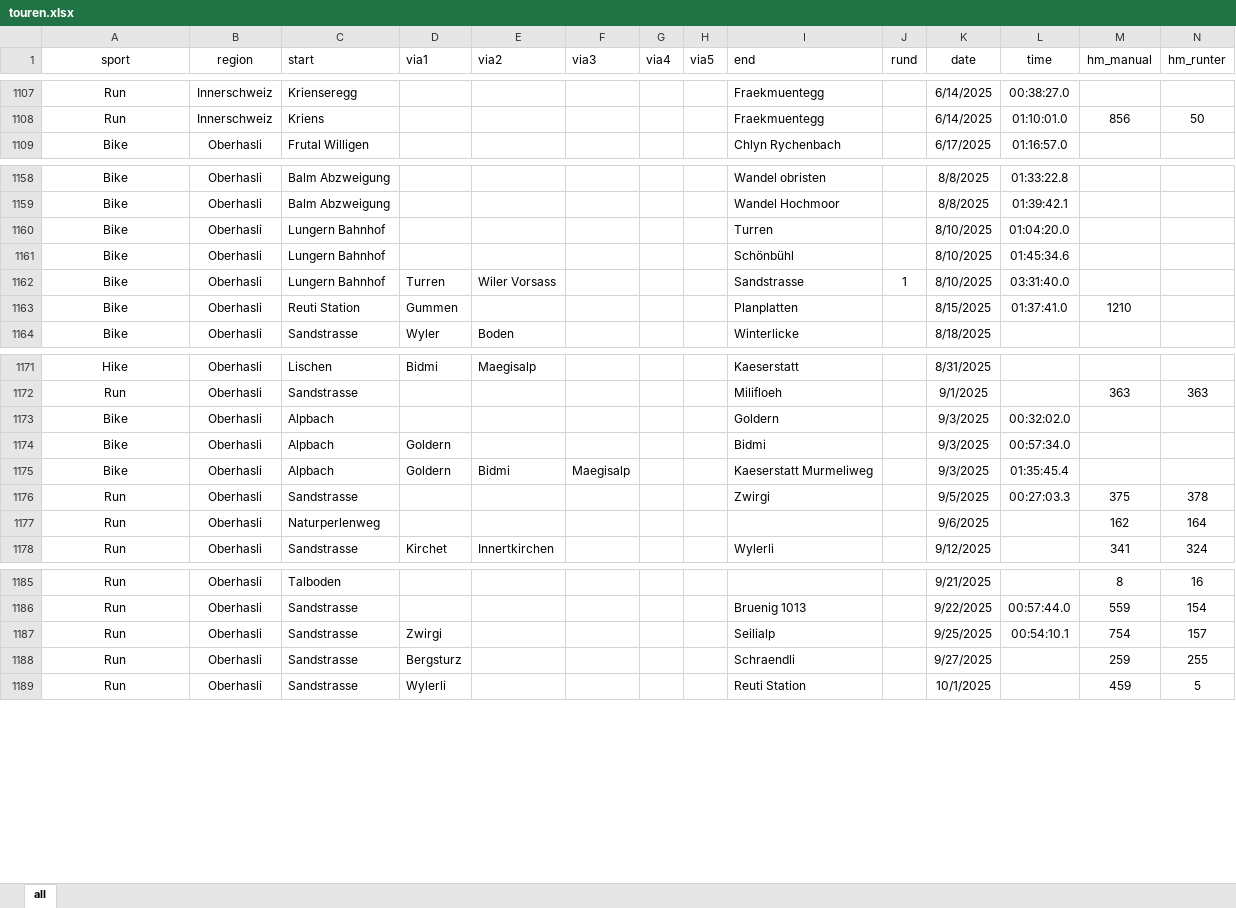
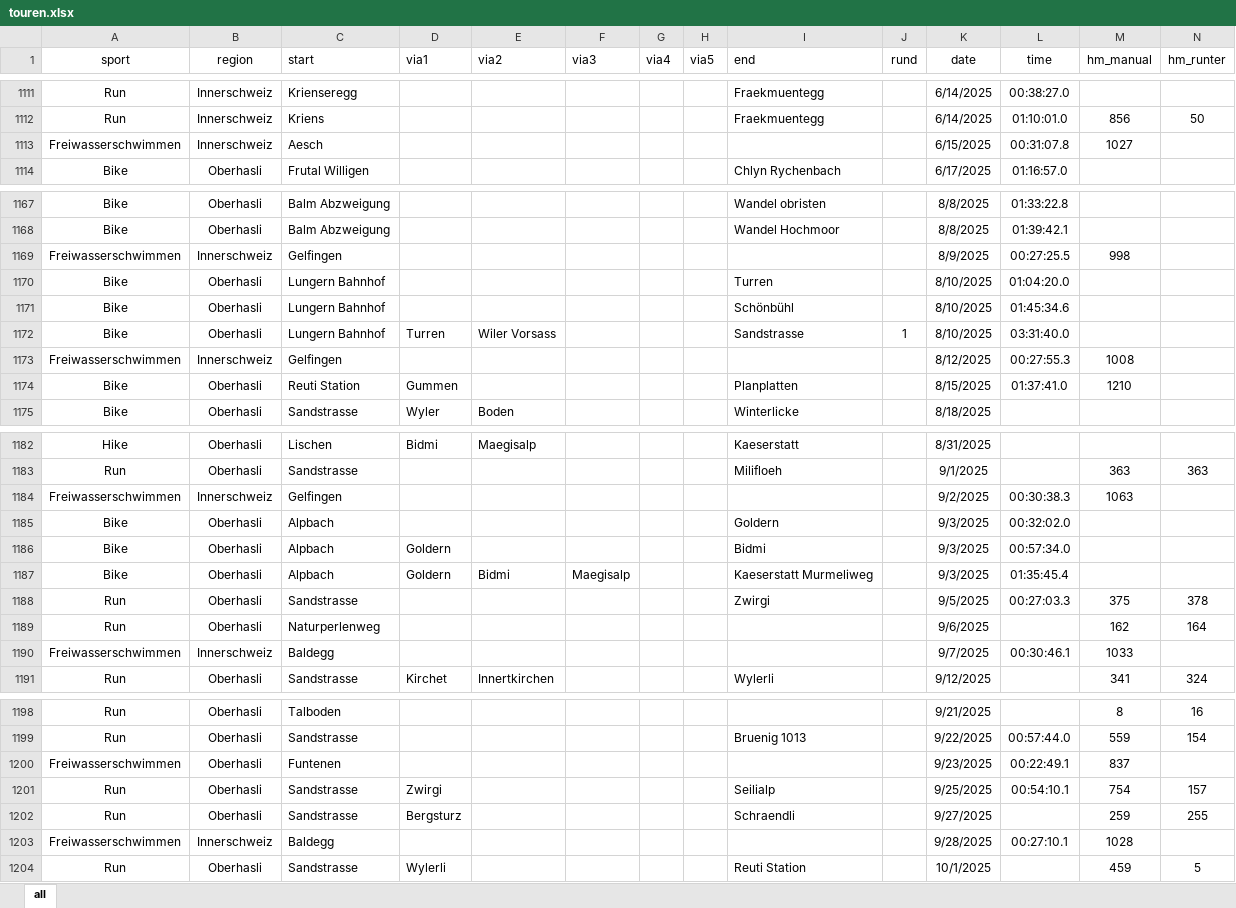
Before and after one commit to rufi77/sport, an Excel workbook: data/touren.xlsx, sheet all, drawn as a sheet; only a part is shown, gaps mark what is left out; values as stored, in another font and other column widths than the file's, no borders; conditional formats not drawn; rows hold the shown columns only; the diff covers the shown part only; the diff names each change by its address in the sheet, - before the commit and + after, or states it on an @@ line.

```diff
--- a/data/touren.xlsx (sheet all)
+++ b/data/touren.xlsx (sheet all)
+row 1113: Freiwasserschwimmen | Innerschweiz | Aesch |  |  |  |  |  |  |  | 6/15/2025 | 00:31:07.8 | 1027
+row 1169: Freiwasserschwimmen | Innerschweiz | Gelfingen |  |  |  |  |  |  |  | 8/9/2025 | 00:27:25.5 | 998
+row 1173: Freiwasserschwimmen | Innerschweiz | Gelfingen |  |  |  |  |  |  |  | 8/12/2025 | 00:27:55.3 | 1008
+row 1184: Freiwasserschwimmen | Innerschweiz | Gelfingen |  |  |  |  |  |  |  | 9/2/2025 | 00:30:38.3 | 1063
+row 1190: Freiwasserschwimmen | Innerschweiz | Baldegg |  |  |  |  |  |  |  | 9/7/2025 | 00:30:46.1 | 1033
+row 1200: Freiwasserschwimmen | Oberhasli | Funtenen |  |  |  |  |  |  |  | 9/23/2025 | 00:22:49.1 | 837
+row 1203: Freiwasserschwimmen | Innerschweiz | Baldegg |  |  |  |  |  |  |  | 9/28/2025 | 00:27:10.1 | 1028
```
Also changed, not shown: 17 added rows elsewhere in this sheet, 22 other files.
